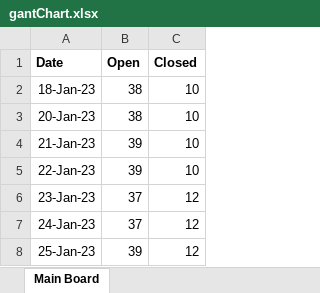
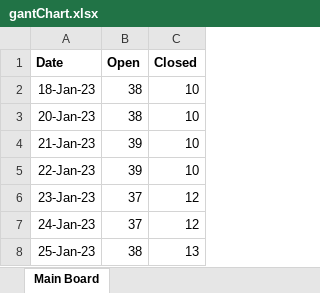
Before and after one commit to mustangs1552/UEFPS, an Excel workbook: gantChart.xlsx, sheet Main Board, drawn as a sheet; values as stored, in another font and other column widths than the file's, no borders; charts and pictures not drawn; the diff names each change by its address in the sheet, - before the commit and + after, or states it on an @@ line.

Commit message:
#186 Moved git post commit hook to auto versioning plugin project because it mostly works with that.
- Updated gant chart.

```diff
--- a/gantChart.xlsx (sheet Main Board)
+++ b/gantChart.xlsx (sheet Main Board)
-B8 (Open): 39
+B8 (Open): 38
-C8 (Closed): 12
+C8 (Closed): 13
```
Also changed, not shown: charts or pictures, 2 other files.
